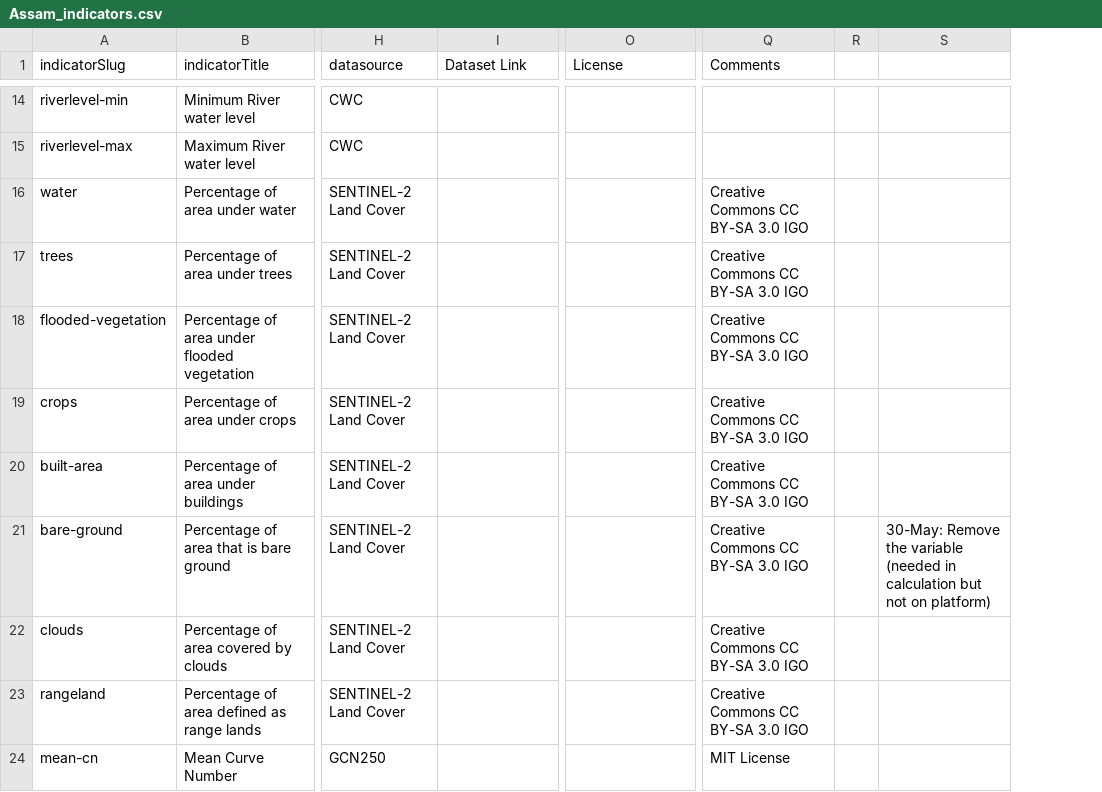
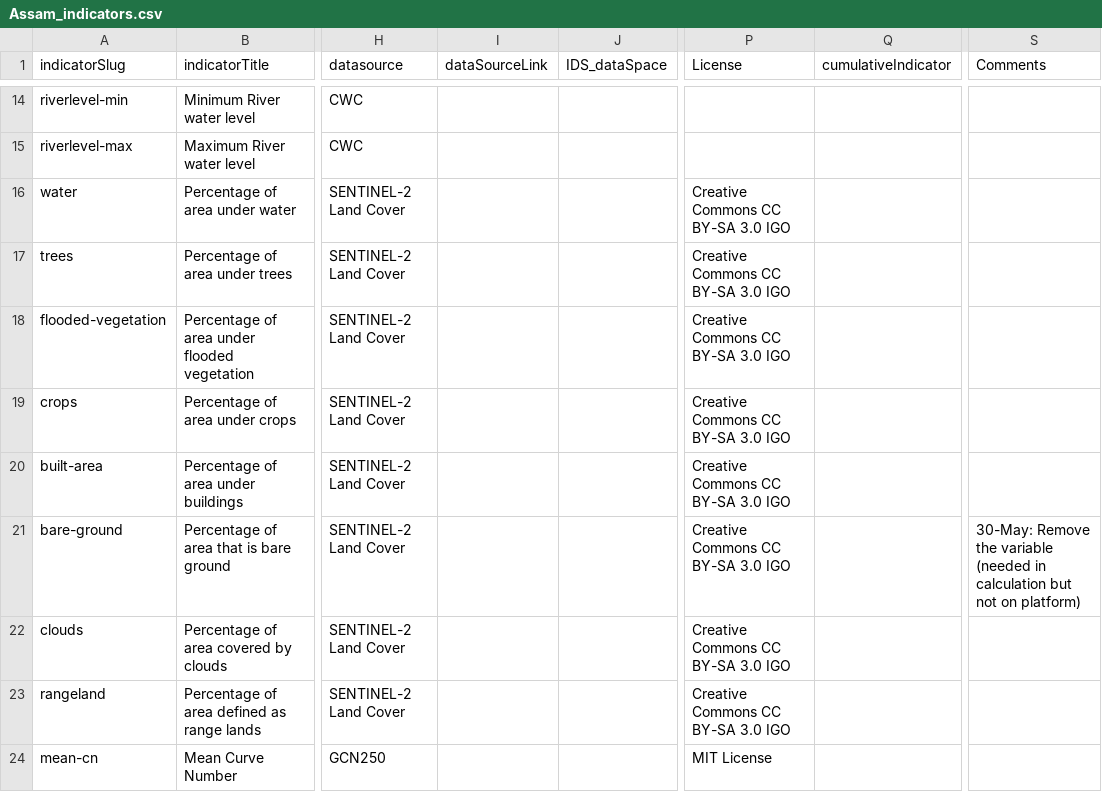
Before and after one commit to CivicDataLab/IDS-DRR-Data-Management, a CSV file: layer/assets/indicators/Assam_indicators.csv, drawn as a sheet; only a part is shown, gaps mark what is left out; removed rows and columns are numbered as before the commit, all else as after; the diff covers the shown part only; the diff names each change by its address in the sheet, - before the commit and + after, or states it on an @@ line.

Commit message:
Update .gitignore, requirements, and enhance indicators model with new field

```diff
--- a/layer/assets/indicators/Assam_indicators.csv
+++ b/layer/assets/indicators/Assam_indicators.csv
+column J (IDS_dataSpace), empty
+column Q (cumulativeIndicator), empty
-column R, empty
-column S, row 21: 30-May: Remove the variable (needed in calculation but not on platform)
-I1: Dataset Link
+I1: dataSourceLink
-P16:P23 (License): (empty)
+P16:P23 (License): Creative Commons CC BY-SA 3.0 IGO
-S16:S20 (Comments): Creative Commons CC BY-SA 3.0 IGO
+S16:S20 (Comments): (empty)
-S21 (Comments): Creative Commons CC BY-SA 3.0 IGO
+S21 (Comments): 30-May: Remove the variable (needed in calculation but not on platform)
-S22:S23 (Comments): Creative Commons CC BY-SA 3.0 IGO
+S22:S23 (Comments): (empty)
-P24 (License): (empty)
+P24 (License): MIT License
-S24 (Comments): MIT License
+S24 (Comments): (empty)
```
Also changed, not shown: 34 added rows and 26 edited cells elsewhere in this file, 5 other files.
